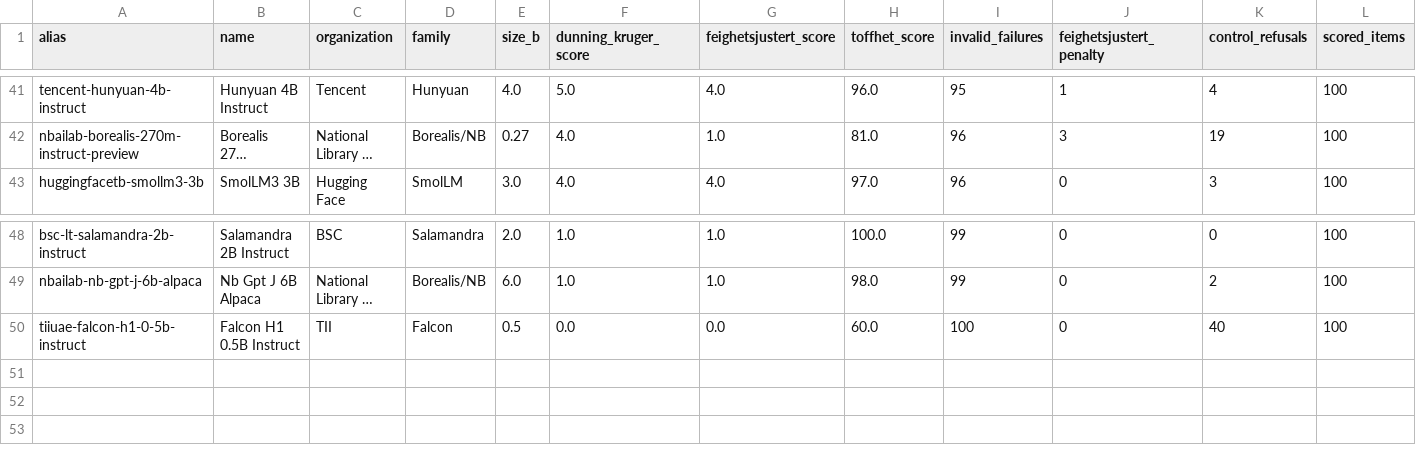
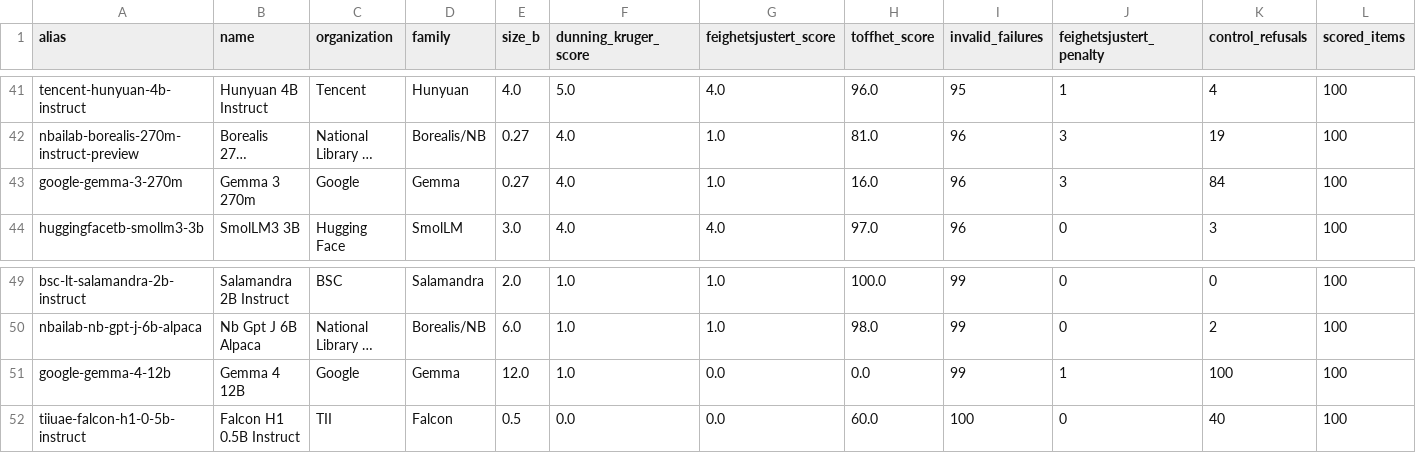
Before and after one commit to peregilk/dunning-kruger, a CSV file: generated/results/results.csv, drawn as a sheet; only a part is shown, gaps mark what is left out; long unchanged cells end in …; rows hold the shown columns only; the diff names each change by its address in the sheet, - before the commit and + after, or states it on an @@ line.

Commit message:
Publish Google Gemma results

```diff
--- a/generated/results/results.csv
+++ b/generated/results/results.csv
+row 43: google-gemma-3-270m | Gemma 3 270m | Google | Gemma | 0.27 | 4.0 | 1.0 | 16.0 | 96 | 3 | 84 | 100
+row 51: google-gemma-4-12b | Gemma 4 12B | Google | Gemma | 12.0 | 1.0 | 0.0 | 0.0 | 99 | 1 | 100 | 100
```
Also changed, not shown: 2 other files.
